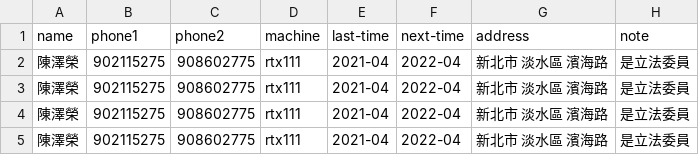
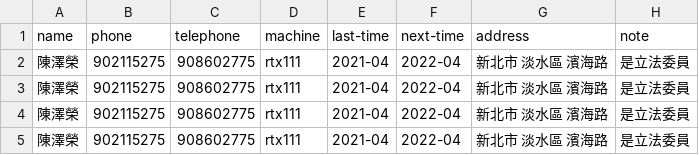
Before and after one commit to Timothychen00/linebot1, a CSV file: test.csv, drawn as a sheet; only a part is shown.

Commit message:
Update test.csv

```diff
--- a/test.csv
+++ b/test.csv
@@ -1,2 +1,2 @@
-name,phone1,phone2,machine,last-time,next-time,address,note
+name,phone,telephone,machine,last-time,next-time,address,note
 陳澤榮,902115275,908602775,rtx111,2021-04,2022-04,新北市 淡水區 濱海路,是立法委員
```
